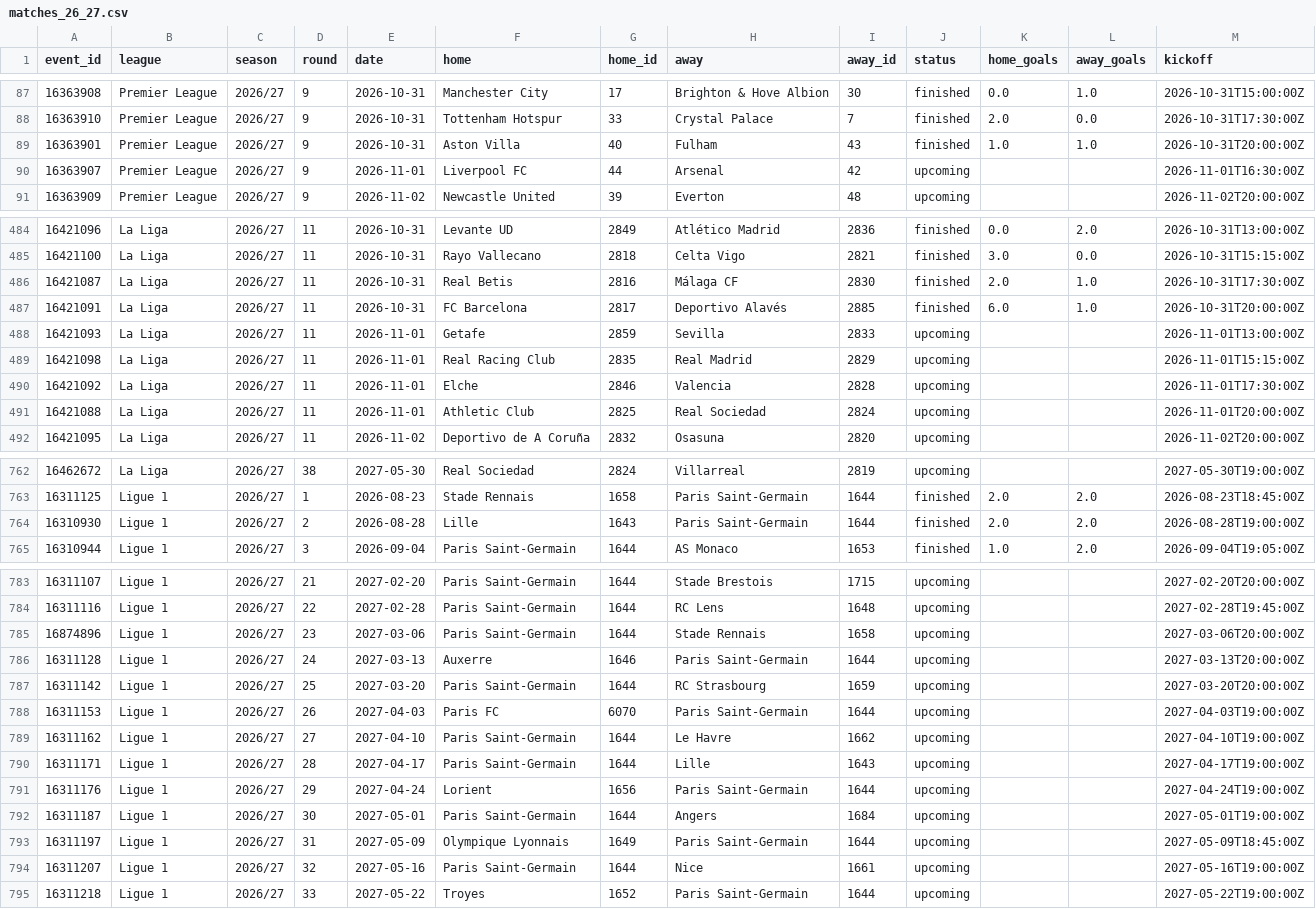
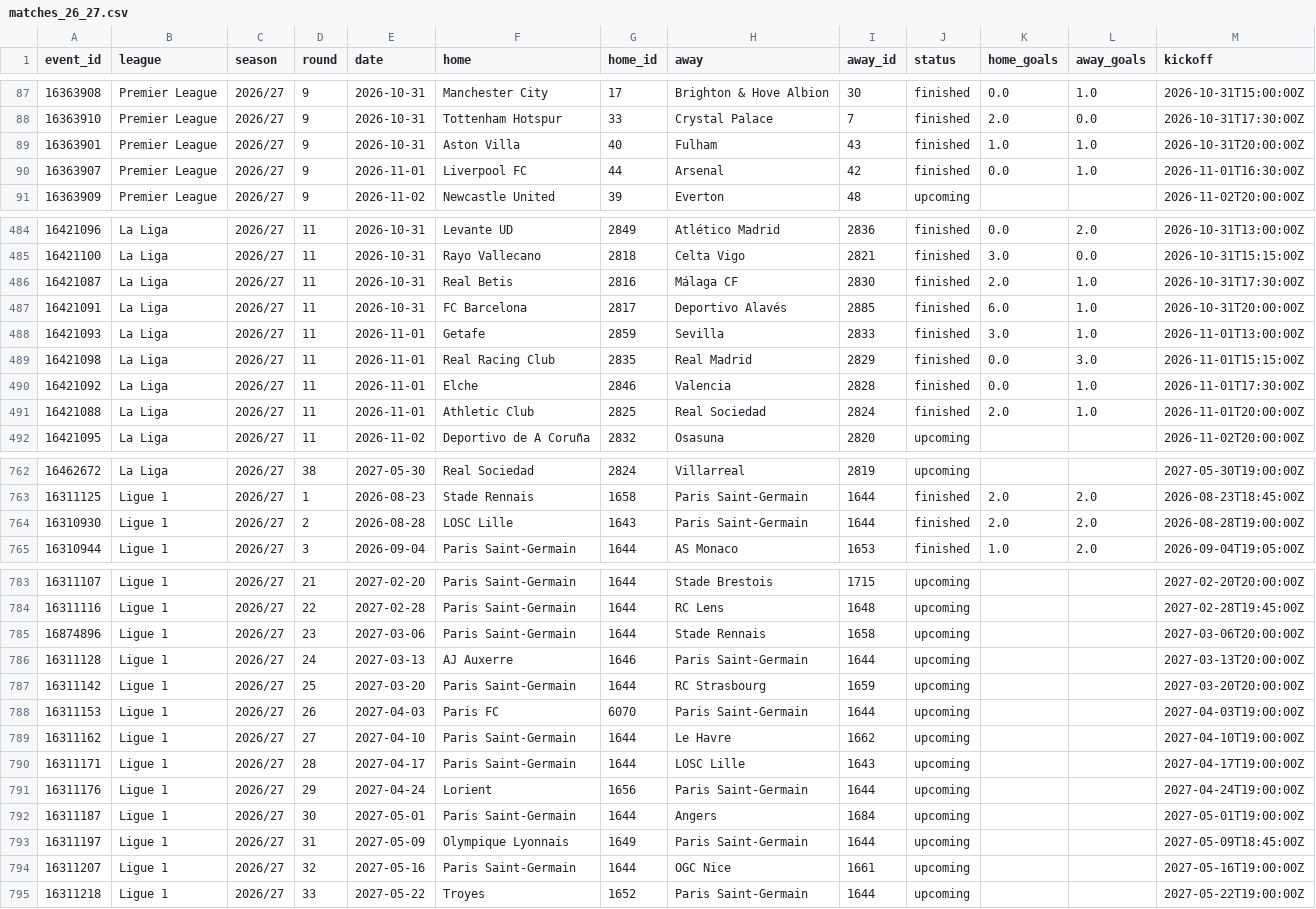
Before and after one commit to Sharone-12/Footy, a CSV file: data/processed/matches_26_27.csv, drawn as a sheet; only a part is shown, gaps mark what is left out; the diff covers the shown part only.

```diff
--- a/data/processed/matches_26_27.csv
+++ b/data/processed/matches_26_27.csv
@@ -89,3 +89,3 @@ event_id,league,season,round,date,home,home_id,away,away_id,status,home_goals,aw
 16363901,Premier League,2026/27,9,2026-10-31,Aston Villa,40,Fulham,43,finished,1.0,1.0,2026-10-31T20:00:00Z
-16363907,Premier League,2026/27,9,2026-11-01,Liverpool FC,44,Arsenal,42,upcoming,,,2026-11-01T16:30:00Z
+16363907,Premier League,2026/27,9,2026-11-01,Liverpool FC,44,Arsenal,42,finished,0.0,1.0,2026-11-01T16:30:00Z
 16363909,Premier League,2026/27,9,2026-11-02,Newcastle United,39,Everton,48,upcoming,,,2026-11-02T20:00:00Z
@@ -487,6 +487,6 @@ event_id,league,season,round,date,home,home_id,away,away_id,status,home_goals,aw
 16421091,La Liga,2026/27,11,2026-10-31,FC Barcelona,2817,Deportivo Alavés,2885,finished,6.0,1.0,2026-10-31T20:00:00Z
-16421093,La Liga,2026/27,11,2026-11-01,Getafe,2859,Sevilla,2833,upcoming,,,2026-11-01T13:00:00Z
-16421098,La Liga,2026/27,11,2026-11-01,Real Racing Club,2835,Real Madrid,2829,upcoming,,,2026-11-01T15:15:00Z
-16421092,La Liga,2026/27,11,2026-11-01,Elche,2846,Valencia,2828,upcoming,,,2026-11-01T17:30:00Z
-16421088,La Liga,2026/27,11,2026-11-01,Athletic Club,2825,Real Sociedad,2824,upcoming,,,2026-11-01T20:00:00Z
+16421093,La Liga,2026/27,11,2026-11-01,Getafe,2859,Sevilla,2833,finished,3.0,1.0,2026-11-01T13:00:00Z
+16421098,La Liga,2026/27,11,2026-11-01,Real Racing Club,2835,Real Madrid,2829,finished,0.0,3.0,2026-11-01T15:15:00Z
+16421092,La Liga,2026/27,11,2026-11-01,Elche,2846,Valencia,2828,finished,0.0,1.0,2026-11-01T17:30:00Z
+16421088,La Liga,2026/27,11,2026-11-01,Athletic Club,2825,Real Sociedad,2824,finished,2.0,1.0,2026-11-01T20:00:00Z
 16421095,La Liga,2026/27,11,2026-11-02,Deportivo de A Coruña,2832,Osasuna,2820,upcoming,,,2026-11-02T20:00:00Z
@@ -763,3 +763,3 @@ event_id,league,season,round,date,home,home_id,away,away_id,status,home_goals,aw
 16311125,Ligue 1,2026/27,1,2026-08-23,Stade Rennais,1658,Paris Saint-Germain,1644,finished,2.0,2.0,2026-08-23T18:45:00Z
-16310930,Ligue 1,2026/27,2,2026-08-28,Lille,1643,Paris Saint-Germain,1644,finished,2.0,2.0,2026-08-28T19:00:00Z
+16310930,Ligue 1,2026/27,2,2026-08-28,LOSC Lille,1643,Paris Saint-Germain,1644,finished,2.0,2.0,2026-08-28T19:00:00Z
 16310944,Ligue 1,2026/27,3,2026-09-04,Paris Saint-Germain,1644,AS Monaco,1653,finished,1.0,2.0,2026-09-04T19:05:00Z
@@ -785,3 +785,3 @@ event_id,league,season,round,date,home,home_id,away,away_id,status,home_goals,aw
 16874896,Ligue 1,2026/27,23,2027-03-06,Paris Saint-Germain,1644,Stade Rennais,1658,upcoming,,,2027-03-06T20:00:00Z
-16311128,Ligue 1,2026/27,24,2027-03-13,Auxerre,1646,Paris Saint-Germain,1644,upcoming,,,2027-03-13T20:00:00Z
+16311128,Ligue 1,2026/27,24,2027-03-13,AJ Auxerre,1646,Paris Saint-Germain,1644,upcoming,,,2027-03-13T20:00:00Z
 16311142,Ligue 1,2026/27,25,2027-03-20,Paris Saint-Germain,1644,RC Strasbourg,1659,upcoming,,,2027-03-20T20:00:00Z
@@ -789,3 +789,3 @@ event_id,league,season,round,date,home,home_id,away,away_id,status,home_goals,aw
 16311162,Ligue 1,2026/27,27,2027-04-10,Paris Saint-Germain,1644,Le Havre,1662,upcoming,,,2027-04-10T19:00:00Z
-16311171,Ligue 1,2026/27,28,2027-04-17,Paris Saint-Germain,1644,Lille,1643,upcoming,,,2027-04-17T19:00:00Z
+16311171,Ligue 1,2026/27,28,2027-04-17,Paris Saint-Germain,1644,LOSC Lille,1643,upcoming,,,2027-04-17T19:00:00Z
 16311176,Ligue 1,2026/27,29,2027-04-24,Lorient,1656,Paris Saint-Germain,1644,upcoming,,,2027-04-24T19:00:00Z
@@ -793,3 +793,3 @@ event_id,league,season,round,date,home,home_id,away,away_id,status,home_goals,aw
 16311197,Ligue 1,2026/27,31,2027-05-09,Olympique Lyonnais,1649,Paris Saint-Germain,1644,upcoming,,,2027-05-09T18:45:00Z
-16311207,Ligue 1,2026/27,32,2027-05-16,Paris Saint-Germain,1644,Nice,1661,upcoming,,,2027-05-16T19:00:00Z
+16311207,Ligue 1,2026/27,32,2027-05-16,Paris Saint-Germain,1644,OGC Nice,1661,upcoming,,,2027-05-16T19:00:00Z
 16311218,Ligue 1,2026/27,33,2027-05-22,Troyes,1652,Paris Saint-Germain,1644,upcoming,,,2027-05-22T19:00:00Z
```
Also changed, not shown: 10 edited cells elsewhere in this file, data/processed/players_26_27.csv, 1 other file.
